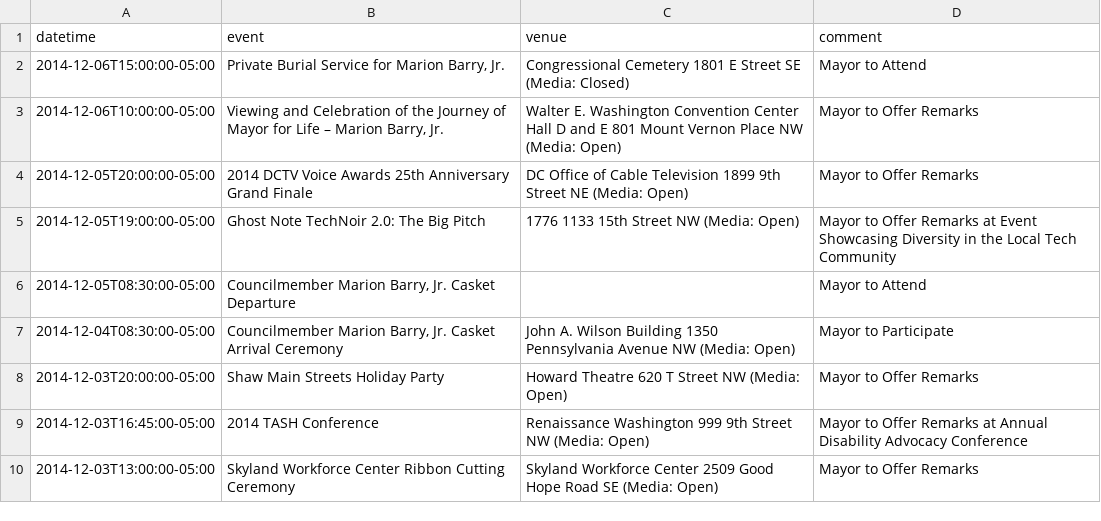
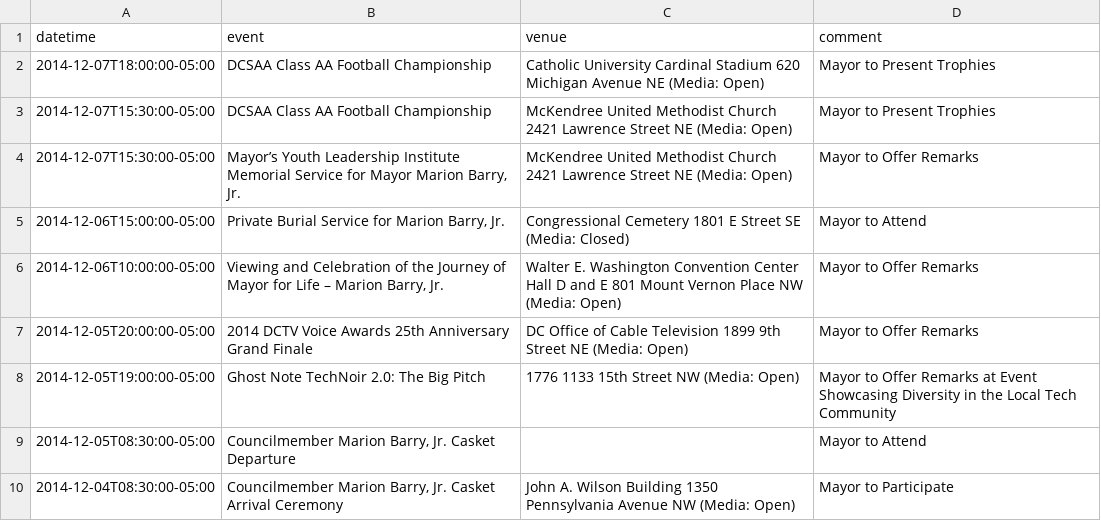
Before and after one commit to ajschumacher/dc_mayor_schedule, a CSV file: data/mayor_events.csv, drawn as a sheet; only a part is shown; the shorter side is filled out with more unchanged rows.

```diff
--- a/data/mayor_events.csv
+++ b/data/mayor_events.csv
@@ -1,2 +1,5 @@
 datetime,event,venue,comment
+2014-12-07T18:00:00-05:00,DCSAA Class AA Football Championship,Catholic University Cardinal Stadium 620 Michigan Avenue NE (Media: Open),Mayor to Present Trophies 
+2014-12-07T15:30:00-05:00, DCSAA Class AA Football Championship,McKendree United Methodist Church 2421 Lawrence Street NE (Media: Open),Mayor to Present Trophies
+2014-12-07T15:30:00-05:00,"Mayor’s Youth Leadership Institute Memorial Service for Mayor Marion Barry, Jr.",McKendree United Methodist Church 2421 Lawrence Street NE (Media: Open),Mayor to Offer Remarks 
 2014-12-06T15:00:00-05:00,"Private Burial Service for Marion Barry, Jr.",Congressional Cemetery 1801 E Street SE (Media: Closed),Mayor to Attend 
```
Also changed, not shown: 1 other file.
